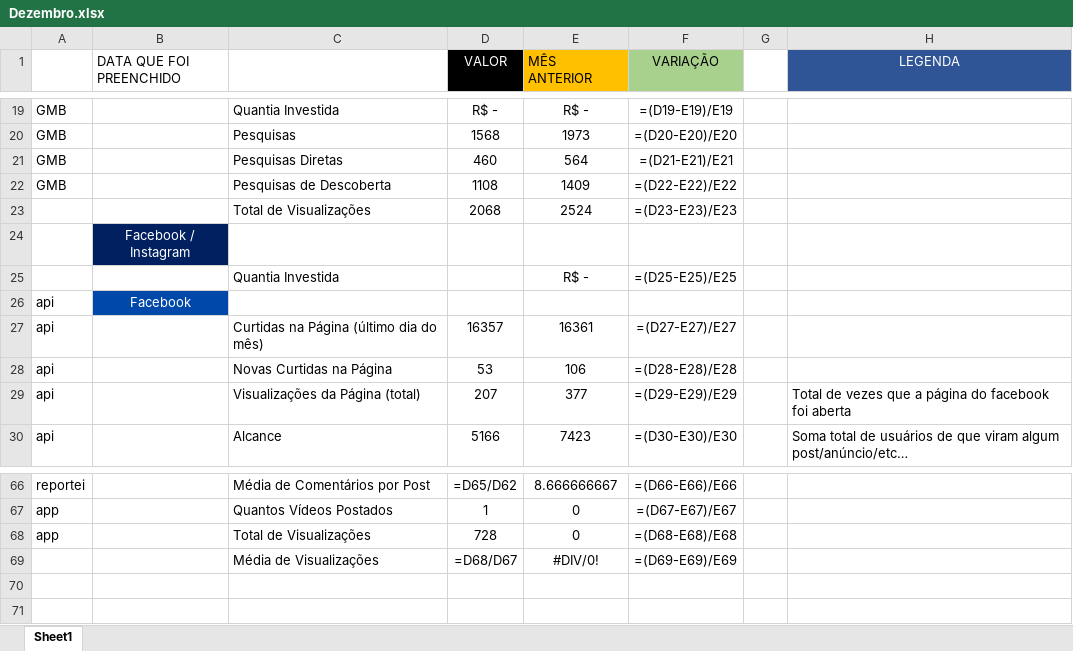
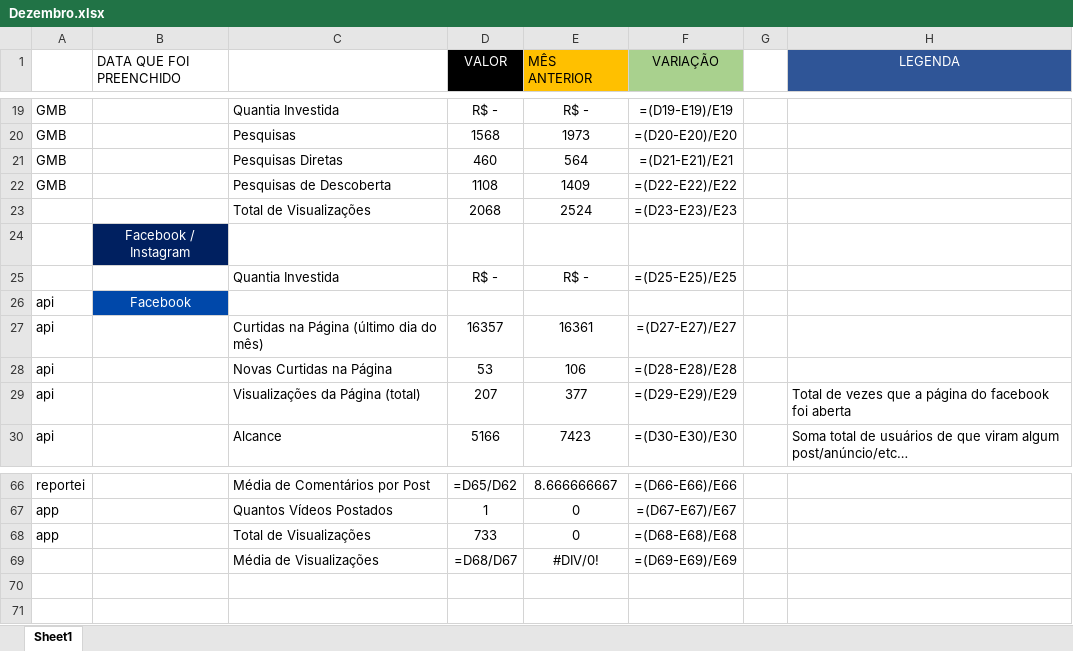
Before and after one commit to pedroenriquefreitas/python_projects, an Excel workbook: Metricas/Dezembro.xlsx, sheet Sheet1, drawn as a sheet; only a part is shown, gaps mark what is left out; values as stored, in another font and other column widths than the file's, no borders; formulas without a stored value are shown as written; conditional formats not drawn; the diff names each change by its address in the sheet, - before the commit and + after, or states it on an @@ line.

```diff
--- a/Metricas/Dezembro.xlsx (sheet Sheet1)
+++ b/Metricas/Dezembro.xlsx (sheet Sheet1)
-D25 (VALOR): (empty)
+D25 (VALOR): R$ -
-D68 (VALOR): 728
+D68 (VALOR): 733
```
Also changed, not shown: 1 other file.
